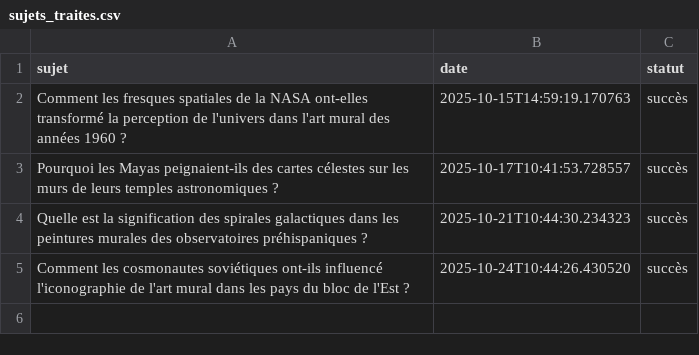
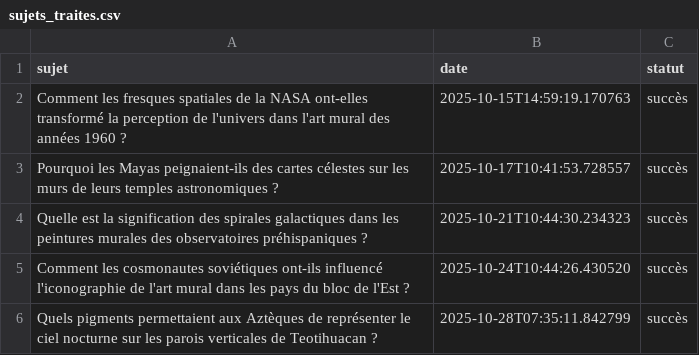
Before and after one commit to Metalosmose21/Espace-2, a CSV file: sujets_traites.csv, drawn as a sheet.

```diff
--- a/sujets_traites.csv
+++ b/sujets_traites.csv
@@ -5 +5,2 @@ Quelle est la signification des spirales galactiques dans les peintures murales
 Comment les cosmonautes soviétiques ont-ils influencé l'iconographie de l'art mural dans les pays du bloc de l'Est ?,2025-10-24T10:44:26.430520,succès
+Quels pigments permettaient aux Aztèques de représenter le ciel nocturne sur les parois verticales de Teotihuacan ?,2025-10-28T07:35:11.842799,succès
```
Also changed, not shown: sujets.csv.
